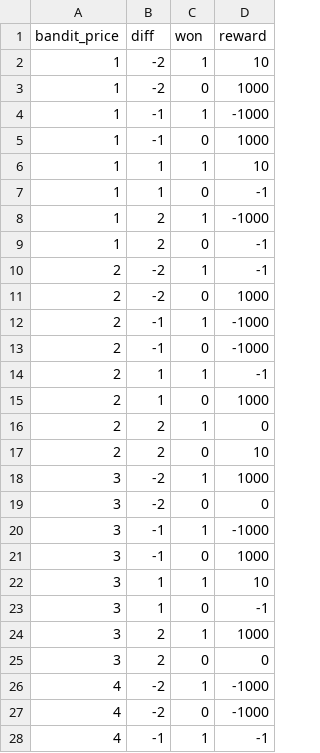
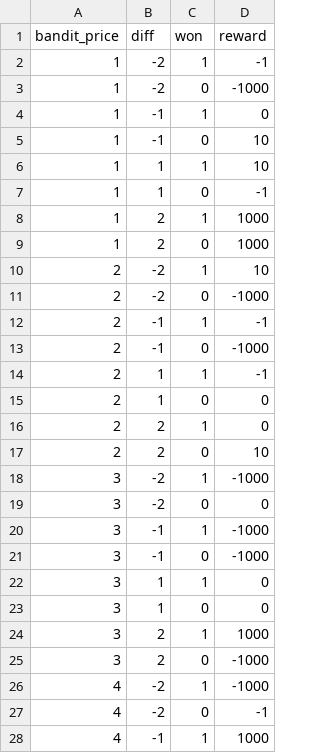
Before and after one commit to Daniel8hen/MAB_Pricing_Algos, a CSV file: output.csv, drawn as a sheet; only a part is shown; the diff covers the shown part only.

```diff
--- a/output.csv
+++ b/output.csv
@@ -1,28 +1,28 @@
 bandit_price,diff,won,reward
-1,-2,1,10
-1,-2,0,1000
-1,-1,1,-1000
-1,-1,0,1000
+1,-2,1,-1
+1,-2,0,-1000
+1,-1,1,0
+1,-1,0,10
 1,1,1,10
 1,1,0,-1
-1,2,1,-1000
-1,2,0,-1
-2,-2,1,-1
-2,-2,0,1000
-2,-1,1,-1000
+1,2,1,1000
+1,2,0,1000
+2,-2,1,10
+2,-2,0,-1000
+2,-1,1,-1
 2,-1,0,-1000
 2,1,1,-1
-2,1,0,1000
+2,1,0,0
 2,2,1,0
 2,2,0,10
-3,-2,1,1000
+3,-2,1,-1000
 3,-2,0,0
 3,-1,1,-1000
-3,-1,0,1000
-3,1,1,10
-3,1,0,-1
+3,-1,0,-1000
+3,1,1,0
+3,1,0,0
 3,2,1,1000
-3,2,0,0
+3,2,0,-1000
 4,-2,1,-1000
-4,-2,0,-1000
-4,-1,1,-1
+4,-2,0,-1
+4,-1,1,1000
```
Also changed, not shown: 47 edited cells elsewhere in this file, 1 other file.
